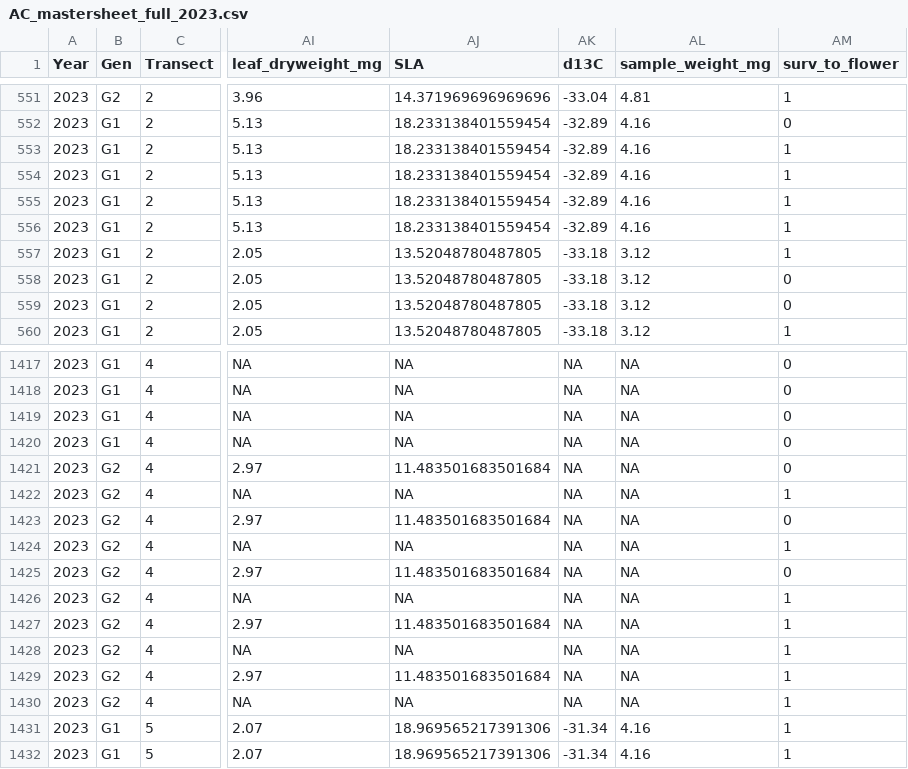
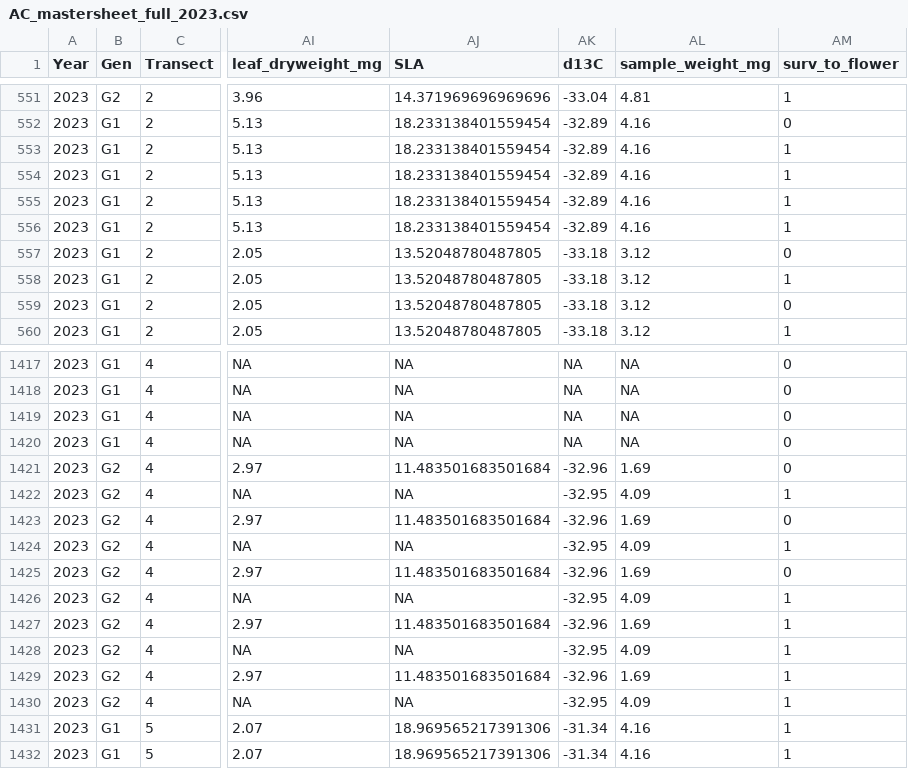
Before and after one commit to helenepayne/nemo_field, a CSV file: data_sheets/compiled_sheets/AC_mastersheet_full_2023.csv, drawn as a sheet; only a part is shown, gaps mark what is left out; the diff names each change by its address in the sheet, - before the commit and + after, or states it on an @@ line.

```diff
--- a/data_sheets/compiled_sheets/AC_mastersheet_full_2023.csv
+++ b/data_sheets/compiled_sheets/AC_mastersheet_full_2023.csv
@@ row 558 moved to row 557: 2023 @@
-AK1421 (d13C): NA
+AK1421 (d13C): -32.96
-AL1421 (sample_weight_mg): NA
+AL1421 (sample_weight_mg): 1.69
-AK1422 (d13C): NA
+AK1422 (d13C): -32.95
-AL1422 (sample_weight_mg): NA
+AL1422 (sample_weight_mg): 4.09
-AK1423 (d13C): NA
+AK1423 (d13C): -32.96
-AL1423 (sample_weight_mg): NA
+AL1423 (sample_weight_mg): 1.69
-AK1424 (d13C): NA
+AK1424 (d13C): -32.95
-AL1424 (sample_weight_mg): NA
+AL1424 (sample_weight_mg): 4.09
-AK1425 (d13C): NA
+AK1425 (d13C): -32.96
-AL1425 (sample_weight_mg): NA
+AL1425 (sample_weight_mg): 1.69
-AK1426 (d13C): NA
+AK1426 (d13C): -32.95
-AL1426 (sample_weight_mg): NA
+AL1426 (sample_weight_mg): 4.09
-AK1427 (d13C): NA
+AK1427 (d13C): -32.96
-AL1427 (sample_weight_mg): NA
+AL1427 (sample_weight_mg): 1.69
-AK1428 (d13C): NA
+AK1428 (d13C): -32.95
-AL1428 (sample_weight_mg): NA
+AL1428 (sample_weight_mg): 4.09
-AK1429 (d13C): NA
+AK1429 (d13C): -32.96
-AL1429 (sample_weight_mg): NA
+AL1429 (sample_weight_mg): 1.69
-AK1430 (d13C): NA
+AK1430 (d13C): -32.95
-AL1430 (sample_weight_mg): NA
+AL1430 (sample_weight_mg): 4.09
```
Also changed, not shown: data_sheets/2023_year2_data/compiled_sheets_2023/AC_merged_full_2023.csv, data_sheets/isotope_data/AC_d13C_2023.csv, 5 other files.
